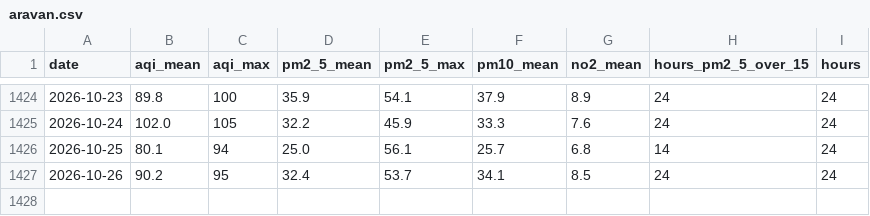
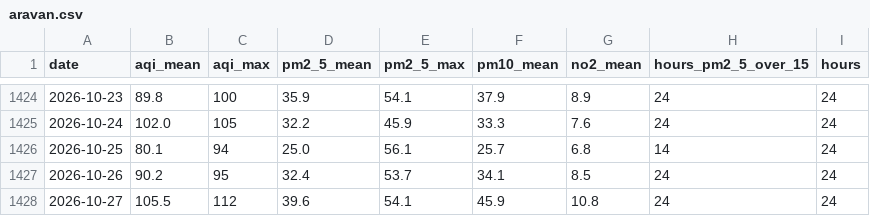
Before and after one commit to lalalalallalalalalalala/taza-aba, a CSV file: archive/aravan.csv, drawn as a sheet; only a part is shown, gaps mark what is left out.

Commit message:
archive: daily air-quality rows 2026-10-28

```diff
--- a/archive/aravan.csv
+++ b/archive/aravan.csv
@@ -1427 +1427,2 @@ date,aqi_mean,aqi_max,pm2_5_mean,pm2_5_max,pm10_mean,no2_mean,hours_pm2_5_over_1
 2026-10-26,90.2,95,32.4,53.7,34.1,8.5,24,24
+2026-10-27,105.5,112,39.6,54.1,45.9,10.8,24,24
```
Also changed, not shown: archive/aidarken.csv, archive/batken.csv, 37 other files.
